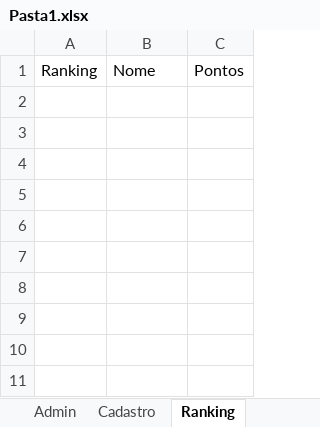
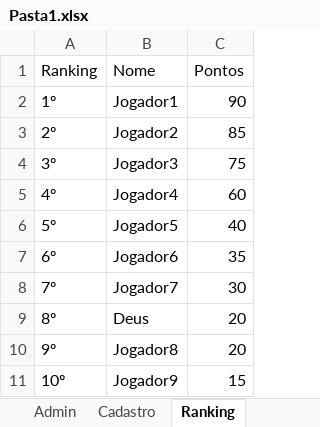
Before and after one commit to PDM-Phan/Quiz_Game, an Excel workbook: Pasta1.xlsx, sheet Ranking, drawn as a sheet; values as stored, in another font and other column widths than the file's, no borders; the diff names each change by its address in the sheet, - before the commit and + after, or states it on an @@ line.

```diff
--- a/Pasta1.xlsx (sheet Ranking)
+++ b/Pasta1.xlsx (sheet Ranking)
+row 2: 1º | Jogador1 | 90
+row 3: 2º | Jogador2 | 85
+row 4: 3º | Jogador3 | 75
+row 5: 4º | Jogador4 | 60
+row 6: 5º | Jogador5 | 40
+row 7: 6º | Jogador6 | 35
+row 8: 7º | Jogador7 | 30
+row 9: 8º | Deus | 20
+row 10: 9º | Jogador8 | 20
+row 11: 10º | Jogador9 | 15
```
Also changed, not shown: sheet Admin, 4 other files.
